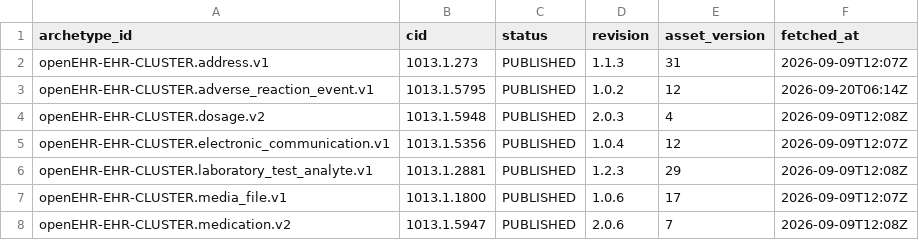
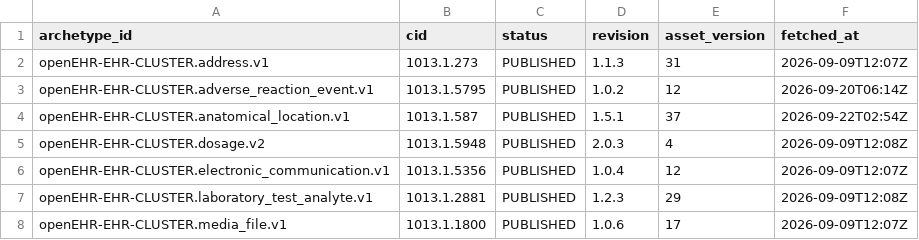
Before and after one commit to skoba/openehr-japanese-translation, a TSV file: sprint/adl/manifest.tsv, drawn as a sheet; only a part is shown; the shorter side is filled out with more unchanged rows; the diff names each change by its address in the sheet, - before the commit and + after, or states it on an @@ line.

```diff
--- a/sprint/adl/manifest.tsv
+++ b/sprint/adl/manifest.tsv
+row 4: openEHR-EHR-CLUSTER.anatomical_location.v1 | 1013.1.587 | PUBLISHED | 1.5.1 | 37 | 2026-09-22T02:54Z
```
Also changed, not shown: sprint/targets.tsv, 5 other files.
